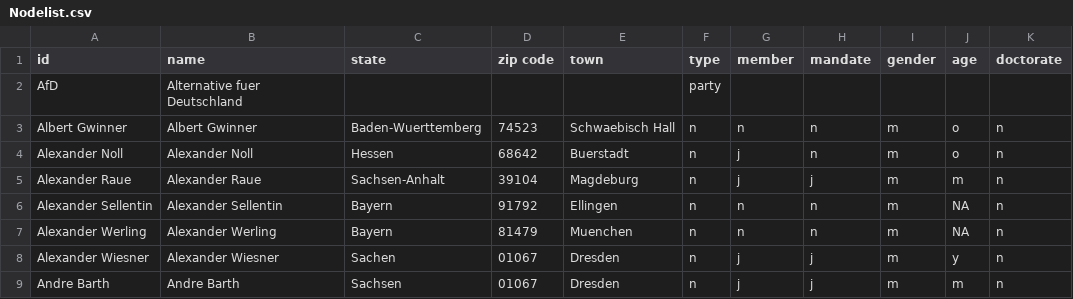
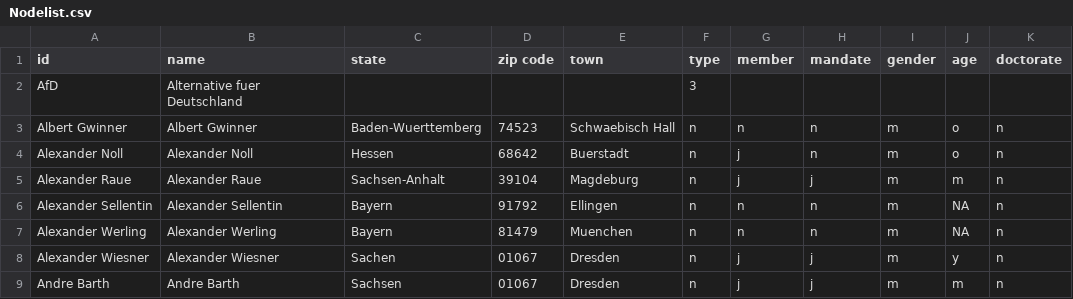
Before and after one commit to Neeelelele/Spenden-AfD, a CSV file: Nodelist.csv, drawn as a sheet; only a part is shown.

Commit message:
Update Nodelist.csv

```diff
--- a/Nodelist.csv
+++ b/Nodelist.csv
@@ -1,3 +1,3 @@
 id,name,state,zip code,town,type,member,mandate,gender,age,doctorate
-AfD,Alternative fuer Deutschland,,,,party,,,,,
+AfD,Alternative fuer Deutschland,,,,3,,,,,
 Albert Gwinner,Albert Gwinner,Baden-Wuerttemberg,74523,Schwaebisch Hall,n,n,n,m,o,n
```
